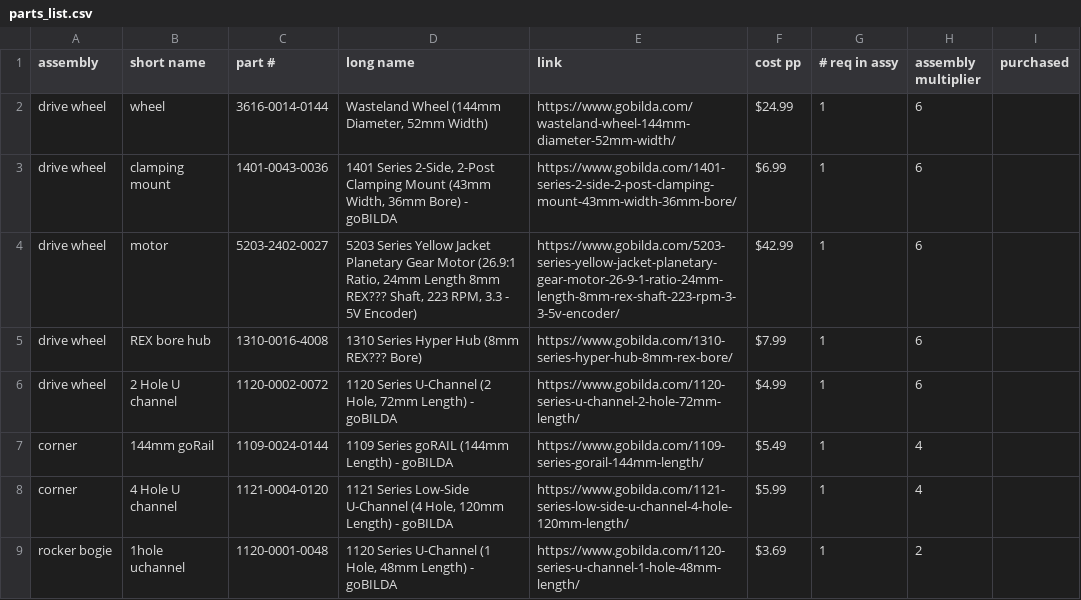
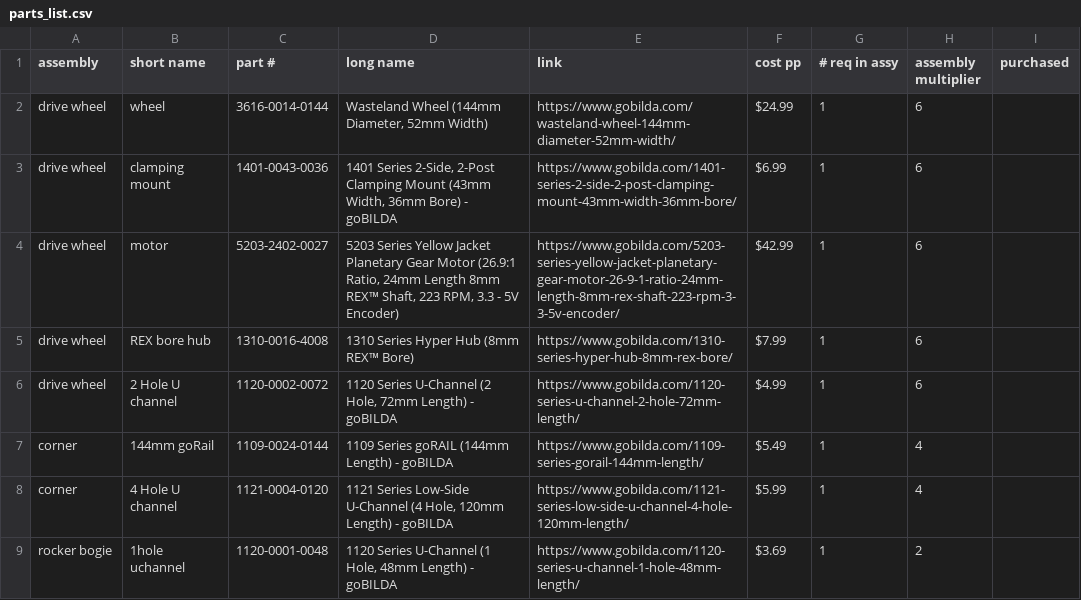
Before and after one commit to Team-Turtlebots/open-source-rover, a CSV file: parts_list/parts_list.csv, drawn as a sheet; only a part is shown; the diff covers the shown part only.

```diff
--- a/parts_list/parts_list.csv
+++ b/parts_list/parts_list.csv
@@ -3,4 +3,4 @@ drive wheel,wheel,3616-0014-0144,"Wasteland Wheel (144mm Diameter, 52mm Width)",
 drive wheel,clamping mount,1401-0043-0036,"1401 Series 2-Side, 2-Post Clamping Mount (43mm Width, 36mm Bore) - goBILDA",https://www.gobilda.com/1401-series-2-side-2-post-clamping-mount-43mm-width-36mm-bore/,$6.99 ,1,6,
-drive wheel,motor,5203-2402-0027,"5203 Series Yellow Jacket Planetary Gear Motor (26.9:1 Ratio, 24mm Length 8mm REX??? Shaft, 223 RPM, 3.3 - 5V Encoder)",https://www.gobilda.com/5203-series-yellow-jacket-planetary-gear-motor-26-9-1-ratio-24mm-length-8mm-rex-shaft-223-rpm-3-3-5v-encoder/,$42.99 ,1,6,
-drive wheel,REX bore hub,1310-0016-4008,1310 Series Hyper Hub (8mm REX??? Bore),https://www.gobilda.com/1310-series-hyper-hub-8mm-rex-bore/,$7.99 ,1,6,
+drive wheel,motor,5203-2402-0027,"5203 Series Yellow Jacket Planetary Gear Motor (26.9:1 Ratio, 24mm Length 8mm REX™ Shaft, 223 RPM, 3.3 - 5V Encoder)",https://www.gobilda.com/5203-series-yellow-jacket-planetary-gear-motor-26-9-1-ratio-24mm-length-8mm-rex-shaft-223-rpm-3-3-5v-encoder/,$42.99 ,1,6,
+drive wheel,REX bore hub,1310-0016-4008,1310 Series Hyper Hub (8mm REX™ Bore),https://www.gobilda.com/1310-series-hyper-hub-8mm-rex-bore/,$7.99 ,1,6,
 drive wheel,2 Hole U channel,1120-0002-0072,"1120 Series U-Channel (2 Hole, 72mm Length) - goBILDA",https://www.gobilda.com/1120-series-u-channel-2-hole-72mm-length/,$4.99 ,1,6,
```
Also changed, not shown: 4 edited cells elsewhere in this file, 1 other file.
